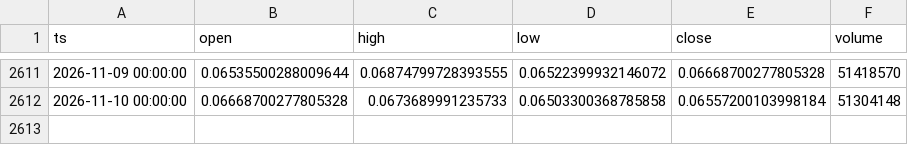
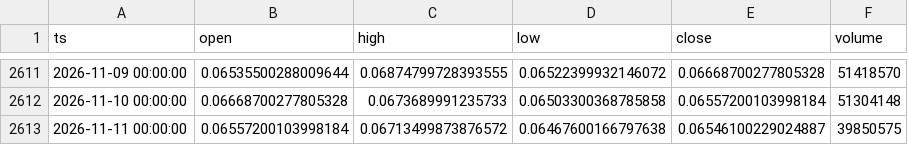
Before and after one commit to thatssoheil/crypto-micro-analysis, a CSV file: data/micro_dataset/hbarusd_yahoo.csv, drawn as a sheet; only a part is shown, gaps mark what is left out; the diff names each change by its address in the sheet, - before the commit and + after, or states it on an @@ line.

Commit message:
Bot daily dataset refresh 2026-11-12

```diff
--- a/data/micro_dataset/hbarusd_yahoo.csv
+++ b/data/micro_dataset/hbarusd_yahoo.csv
+row 2613: 2026-11-11 00:00:00 | 0.06557200103998184 | 0.06713499873876572 | 0.06467600166797638 | 0.06546100229024887 | 39850575
```
Also changed, not shown: data/micro_dataset/btcusd_daily.csv, data/micro_dataset/hbarusd_bitstamp_live.csv, 9 other files.
